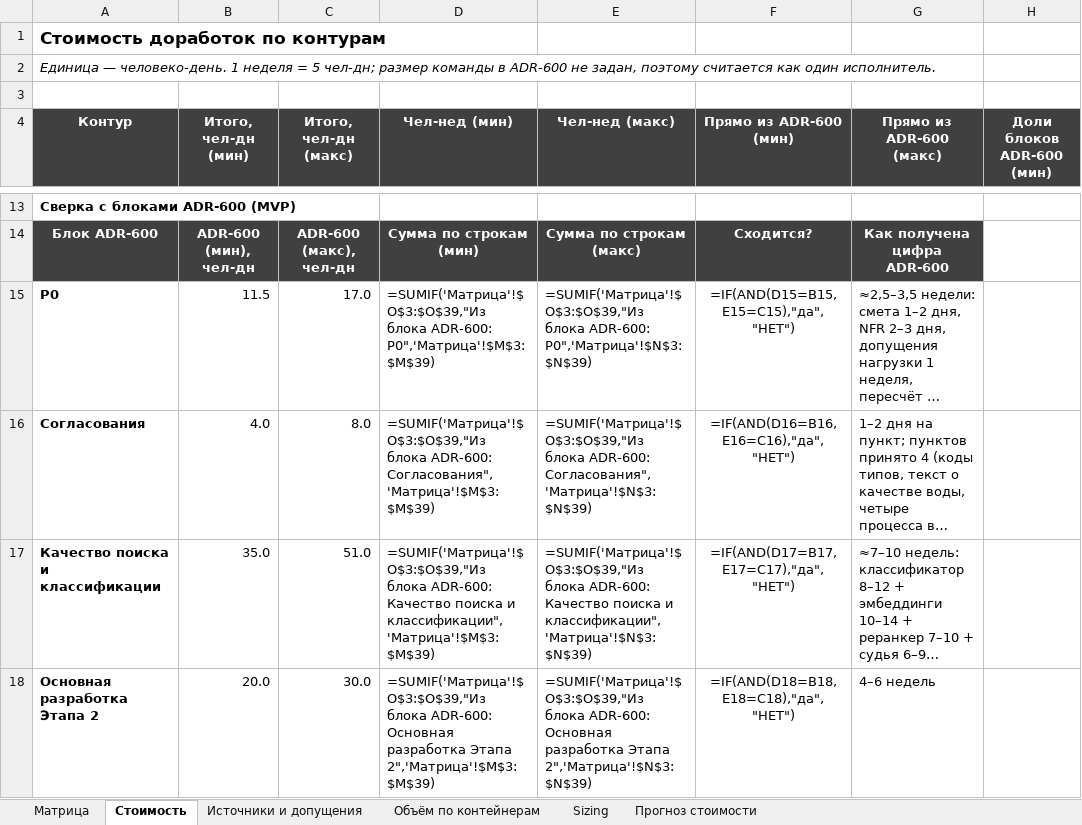
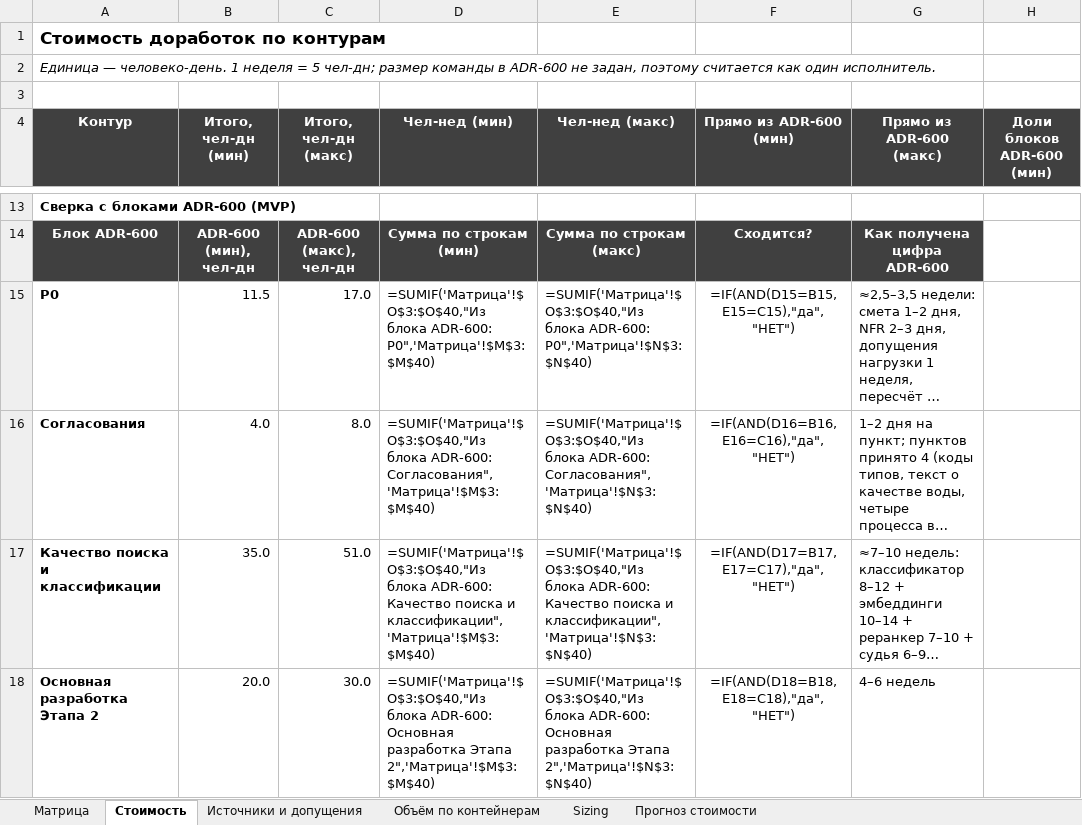
Before and after one commit to barinoff1989/vodokanal-assistant, an Excel workbook: AI_docs/Tech_Stack_Matrix.xlsx, sheet Стоимость, drawn as a sheet; only a part is shown, gaps mark what is left out; long unchanged cells end in …; values as stored, in another font and other column widths than the file's, no borders; formulas without a stored value are shown as written; the diff covers the shown part only; the diff names each change by its address in the sheet, - before the commit and + after, or states it on an @@ line.

```diff
--- a/AI_docs/Tech_Stack_Matrix.xlsx (sheet Стоимость)
+++ b/AI_docs/Tech_Stack_Matrix.xlsx (sheet Стоимость)
-D15 (Чел-нед (мин)): =SUMIF('Матрица'!$O$3:$O$39,"Из блока ADR-600: P0",'Матрица'!$M$3:$M$39)
+D15 (Чел-нед (мин)): =SUMIF('Матрица'!$O$3:$O$40,"Из блока ADR-600: P0",'Матрица'!$M$3:$M$40)
-E15 (Чел-нед (макс)): =SUMIF('Матрица'!$O$3:$O$39,"Из блока ADR-600: P0",'Матрица'!$N$3:$N$39)
+E15 (Чел-нед (макс)): =SUMIF('Матрица'!$O$3:$O$40,"Из блока ADR-600: P0",'Матрица'!$N$3:$N$40)
-D16 (Чел-нед (мин)): =SUMIF('Матрица'!$O$3:$O$39,"Из блока ADR-600: Согласования",'Матрица'!$M$3:$M$39)
+D16 (Чел-нед (мин)): =SUMIF('Матрица'!$O$3:$O$40,"Из блока ADR-600: Согласования",'Матрица'!$M$3:$M$40)
-E16 (Чел-нед (макс)): =SUMIF('Матрица'!$O$3:$O$39,"Из блока ADR-600: Согласования",'Матрица'!$N$3:$N$39)
+E16 (Чел-нед (макс)): =SUMIF('Матрица'!$O$3:$O$40,"Из блока ADR-600: Согласования",'Матрица'!$N$3:$N$40)
-D17 (Чел-нед (мин)): =SUMIF('Матрица'!$O$3:$O$39,"Из блока ADR-600: Качество поиска и классификации",'Матрица'!$M$3:$M$39)
+D17 (Чел-нед (мин)): =SUMIF('Матрица'!$O$3:$O$40,"Из блока ADR-600: Качество поиска и классификации",'Матрица'!$M$3:$M$40)
-E17 (Чел-нед (макс)): =SUMIF('Матрица'!$O$3:$O$39,"Из блока ADR-600: Качество поиска и классификации",'Матрица'!$N$3:$N$39)
+E17 (Чел-нед (макс)): =SUMIF('Матрица'!$O$3:$O$40,"Из блока ADR-600: Качество поиска и классификации",'Матрица'!$N$3:$N$40)
-D18 (Чел-нед (мин)): =SUMIF('Матрица'!$O$3:$O$39,"Из блока ADR-600: Основная разработка Этапа 2",'Матрица'!$M$3:$M$39)
+D18 (Чел-нед (мин)): =SUMIF('Матрица'!$O$3:$O$40,"Из блока ADR-600: Основная разработка Этапа 2",'Матрица'!$M$3:$M$40)
-E18 (Чел-нед (макс)): =SUMIF('Матрица'!$O$3:$O$39,"Из блока ADR-600: Основная разработка Этапа 2",'Матрица'!$N$3:$N$39)
+E18 (Чел-нед (макс)): =SUMIF('Матрица'!$O$3:$O$40,"Из блока ADR-600: Основная разработка Этапа 2",'Матрица'!$N$3:$N$40)
```
Also changed, not shown: 29 edited cells elsewhere in this sheet, sheet Sizing, sheet Матрица, sheet Источники и допущения, sheet Объём по контейнерам, 5 other files.
